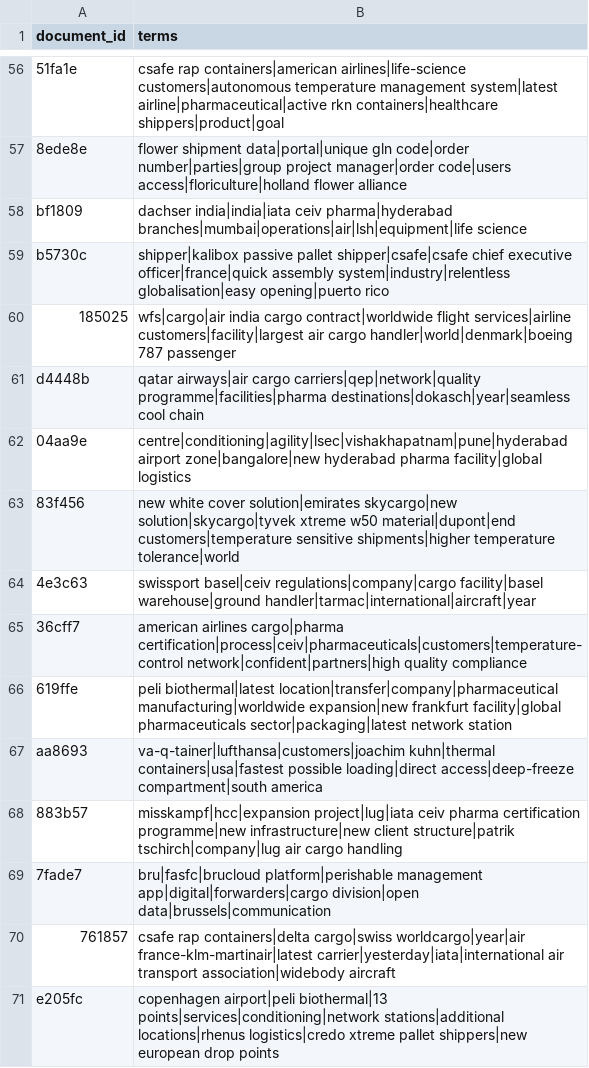
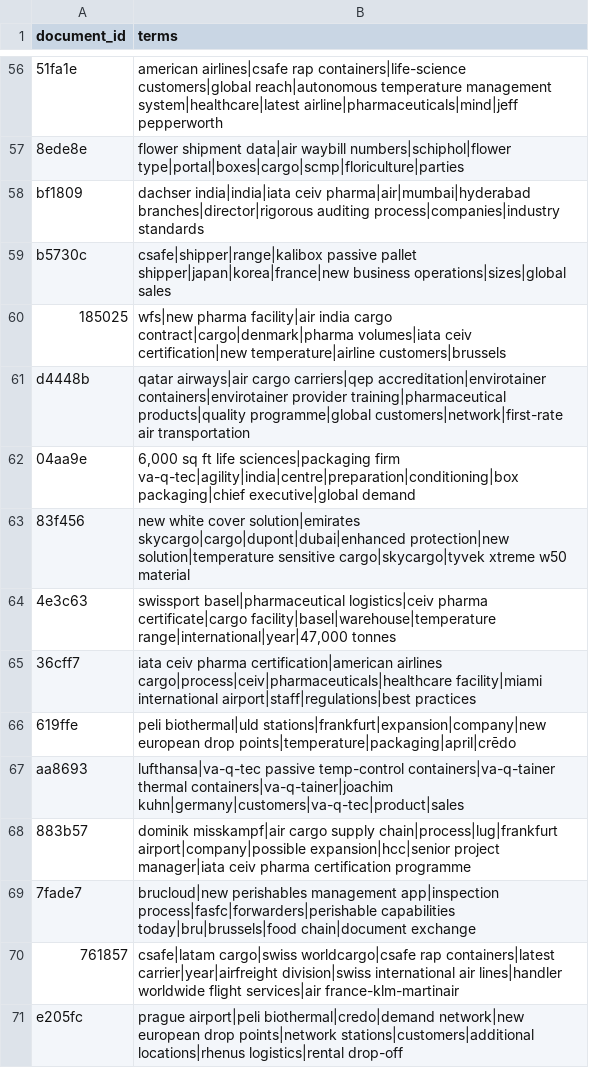
Before and after one commit to yoseflaw/KArgo, a CSV file: results/extracted_terms/topicrank.csv, drawn as a sheet; only a part is shown, gaps mark what is left out; the diff covers the shown part only; the diff names each change by its address in the sheet, - before the commit and + after, or states it on an @@ line.

```diff
--- a/results/extracted_terms/topicrank.csv
+++ b/results/extracted_terms/topicrank.csv
-B56 (terms): csafe rap containers|american airlines|life-science customers|autonomous temperature management system|latest airline|pharmaceutical|active rkn containers|healthcare shippers|product|goal
+B56 (terms): american airlines|csafe rap containers|life-science customers|global reach|autonomous temperature management system|healthcare|latest airline|pharmaceuticals|mind|jeff pepperworth
-B57 (terms): flower shipment data|portal|unique gln code|order number|parties|group project manager|order code|users access|floriculture|holland flower alliance
+B57 (terms): flower shipment data|air waybill numbers|schiphol|flower type|portal|boxes|cargo|scmp|floriculture|parties
-B58 (terms): …india|india|iata ceiv pharma|hyderabad branches|mumbai|operations|air|lsh|equipment|life science
+B58 (terms): …india|india|iata ceiv pharma|air|mumbai|hyderabad branches|director|rigorous auditing process|companies|industry standards
-B59 (terms): shipper|kalibox passive pallet shipper|csafe|csafe chief executive officer|france|quick assembly system|industry|relentless globalisation|easy opening|puerto rico
+B59 (terms): csafe|shipper|range|kalibox passive pallet shipper|japan|korea|france|new business operations|sizes|global sales
-B60 (terms): wfs|cargo|air india cargo contract|worldwide flight services|airline customers|facility|largest air cargo handler|world|denmark|boeing 787 passenger
+B60 (terms): wfs|new pharma facility|air india cargo contract|cargo|denmark|pharma volumes|iata ceiv certification|new temperature|airline customers|brussels
-B61 (terms): …airways|air cargo carriers|qep|network|quality programme|facilities|pharma destinations|dokasch|year|seamless cool chain
+B61 (terms): …airways|air cargo carriers|qep accreditation|envirotainer containers|envirotainer provider training|pharmaceutical products|quality programme|global customers|network|first-rate air transportation
-B62 (terms): centre|conditioning|agility|lsec|vishakhapatnam|pune|hyderabad airport zone|bangalore|new hyderabad pharma facility|global logistics
+B62 (terms): 6,000 sq ft life sciences|packaging firm va-q-tec|agility|india|centre|preparation|conditioning|box packaging|chief executive|global demand
-B63 (terms): …cover solution|emirates skycargo|new solution|skycargo|tyvek xtreme w50 material|dupont|end customers|temperature sensitive shipments|higher temperature tolerance|world
+B63 (terms): …cover solution|emirates skycargo|cargo|dupont|dubai|enhanced protection|new solution|temperature sensitive cargo|skycargo|tyvek xtreme w50 material
-B64 (terms): swissport basel|ceiv regulations|company|cargo facility|basel warehouse|ground handler|tarmac|international|aircraft|year
+B64 (terms): swissport basel|pharmaceutical logistics|ceiv pharma certificate|cargo facility|basel|warehouse|temperature range|international|year|47,000 tonnes
-B65 (terms): american airlines cargo|pharma certification|process|ceiv|pharmaceuticals|customers|temperature-control network|confident|partners|high quality compliance
+B65 (terms): iata ceiv pharma certification|american airlines cargo|process|ceiv|pharmaceuticals|healthcare facility|miami international airport|staff|regulations|best practices
-B66 (terms): peli biothermal|latest location|transfer|company|pharmaceutical manufacturing|worldwide expansion|new frankfurt facility|global pharmaceuticals sector|packaging|latest network station
+B66 (terms): peli biothermal|uld stations|frankfurt|expansion|company|new european drop points|temperature|packaging|april|crēdo
-B67 (terms): va-q-tainer|lufthansa|customers|joachim kuhn|thermal containers|usa|fastest possible loading|direct access|deep-freeze compartment|south america
+B67 (terms): lufthansa|va-q-tec passive temp-control containers|va-q-tainer thermal containers|va-q-tainer|joachim kuhn|germany|customers|va-q-tec|product|sales
-B68 (terms): misskampf|hcc|expansion project|lug|iata ceiv pharma certification programme|new infrastructure|new client structure|patrik tschirch|company|lug air cargo handling
+B68 (terms): dominik misskampf|air cargo supply chain|process|lug|frankfurt airport|company|possible expansion|hcc|senior project manager|iata ceiv pharma certification programme
-B69 (terms): bru|fasfc|brucloud platform|perishable management app|digital|forwarders|cargo division|open data|brussels|communication
+B69 (terms): brucloud|new perishables management app|inspection process|fasfc|forwarders|perishable capabilities today|bru|brussels|food chain|document exchange
-B70 (terms): csafe rap containers|delta cargo|swiss worldcargo|year|air france-klm-martinair|latest carrier|yesterday|iata|international air transport association|widebody aircraft
+B70 (terms): csafe|latam cargo|swiss worldcargo|csafe rap containers|latest carrier|year|airfreight division|swiss international air lines|handler worldwide flight services|air france-klm-martinair
-B71 (terms): copenhagen airport|peli biothermal|13 points|services|conditioning|network stations|additional locations|rhenus logistics|credo xtreme pallet shippers|new european drop points
+B71 (terms): prague airport|peli biothermal|credo|demand network|new european drop points|network stations|customers|additional locations|rhenus logistics|rental drop-off
```
Also changed, not shown: 54 edited cells elsewhere in this file, results/extracted_terms/embedrank_toronto_unigrams.csv, results/extracted_terms/positionrank.csv, 28 other files.
